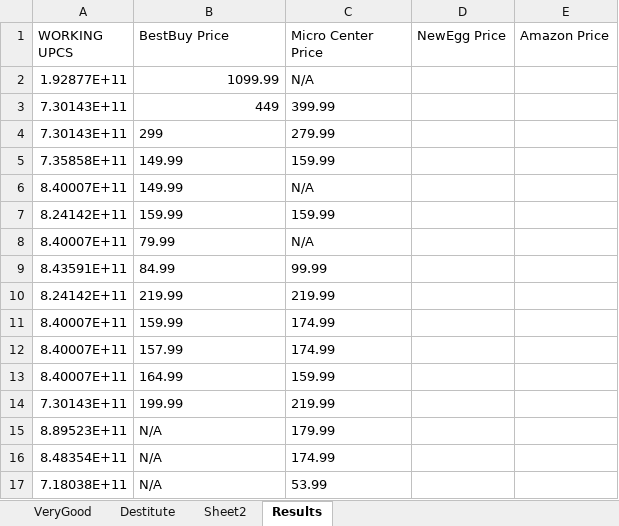
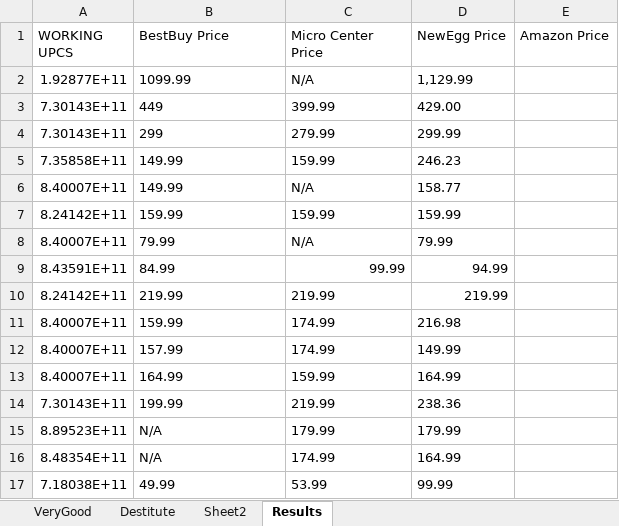
Before and after one commit to 210329-UTA-SH-UiPath/P2_Team_SSJN, an Excel workbook: Computer Parts.xlsx, sheet Results, drawn as a sheet; values as stored, in another font and other column widths than the file's, no borders; the diff names each change by its address in the sheet, - before the commit and + after, or states it on an @@ line.

Commit message:
included get prices from newegg

```diff
--- a/Computer Parts.xlsx (sheet Results)
+++ b/Computer Parts.xlsx (sheet Results)
-B2:B3 alignment: right
+B2:B3 alignment: left
-D2 (NewEgg Price): (empty)
+D2 (NewEgg Price): 1,129.99
-D3 (NewEgg Price): (empty)
+D3 (NewEgg Price): 429.00
-D4 (NewEgg Price): (empty)
+D4 (NewEgg Price): 299.99
-D5 (NewEgg Price): (empty)
+D5 (NewEgg Price): 246.23
-D6 (NewEgg Price): (empty)
+D6 (NewEgg Price): 158.77
-D7 (NewEgg Price): (empty)
+D7 (NewEgg Price): 159.99
-D8 (NewEgg Price): (empty)
+D8 (NewEgg Price): 79.99
-C9 alignment: left
+C9 alignment: right
-D9 (NewEgg Price): (empty)
+D9 (NewEgg Price): 94.99
-D10 (NewEgg Price): (empty)
+D10 (NewEgg Price): 219.99
-D11 (NewEgg Price): (empty)
+D11 (NewEgg Price): 216.98
-D12 (NewEgg Price): (empty)
+D12 (NewEgg Price): 149.99
-D13 (NewEgg Price): (empty)
+D13 (NewEgg Price): 164.99
-D14 (NewEgg Price): (empty)
+D14 (NewEgg Price): 238.36
-D15 (NewEgg Price): (empty)
+D15 (NewEgg Price): 179.99
-D16 (NewEgg Price): (empty)
+D16 (NewEgg Price): 164.99
-B17 (BestBuy Price): N/A
+B17 (BestBuy Price): 49.99
-D17 (NewEgg Price): (empty)
+D17 (NewEgg Price): 99.99
```
Also changed, not shown: sheet Sheet2, 6 other files.
